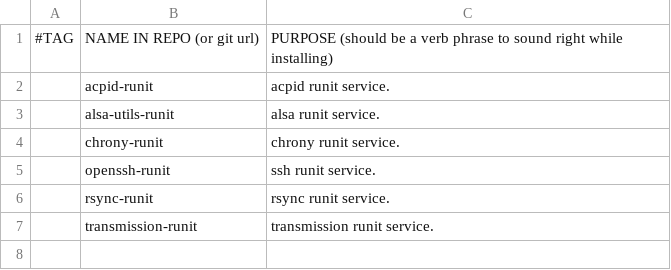
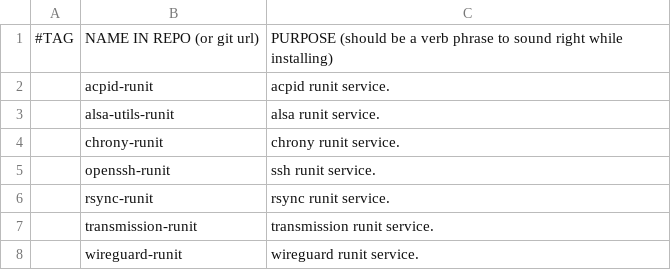
Before and after one commit to koloika55/archpost-install, a CSV file: progs-runit.csv, drawn as a sheet.

```diff
--- a/progs-runit.csv
+++ b/progs-runit.csv
@@ -7 +7,2 @@
 ,transmission-runit, "transmission runit service."
+,wireguard-runit, "wireguard runit service."
```
Also changed, not shown: progs-dinit.csv, progs.csv.
